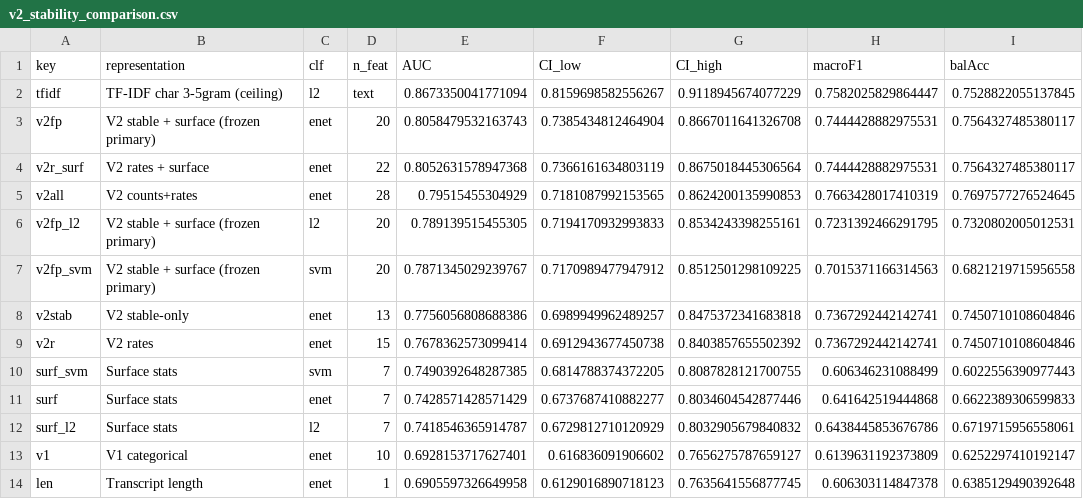
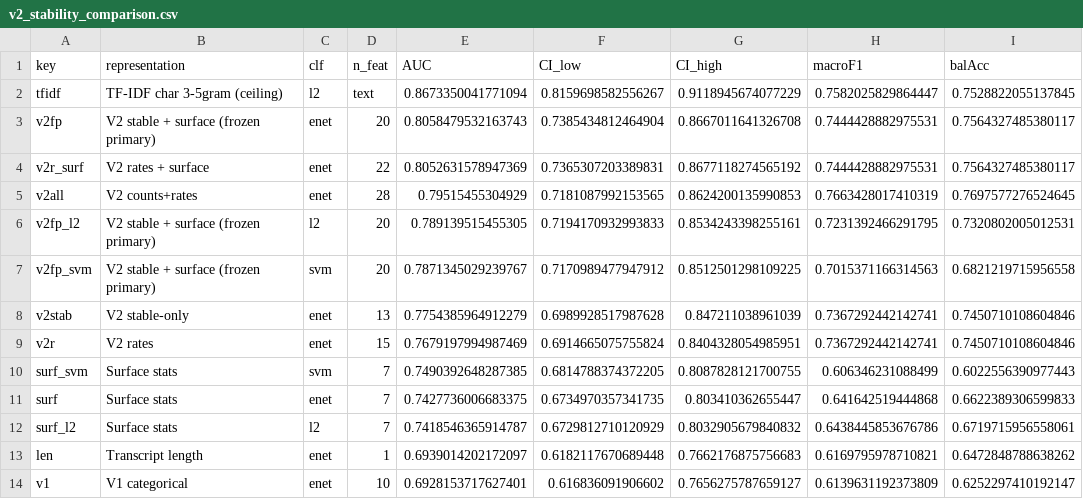
Before and after one commit to AssylbekO/Alzheimer-LLM-features, a CSV file: notebooks_preliminary/fileDataset/outputs/v2_stability_comparison.csv, drawn as a sheet.

Commit message:
adding shap values

```diff
--- a/notebooks_preliminary/fileDataset/outputs/v2_stability_comparison.csv
+++ b/notebooks_preliminary/fileDataset/outputs/v2_stability_comparison.csv
@@ -3,3 +3,3 @@ tfidf,TF-IDF char 3-5gram (ceiling),l2,text,0.8673350041771094,0.815969858255626
 v2fp,V2 stable + surface (frozen primary),enet,20,0.8058479532163743,0.7385434812464904,0.8667011641326708,0.7444428882975531,0.7564327485380117
-v2r_surf,V2 rates + surface,enet,22,0.8052631578947368,0.7366161634803119,0.8675018445306564,0.7444428882975531,0.7564327485380117
+v2r_surf,V2 rates + surface,enet,22,0.8052631578947369,0.7365307203389831,0.8677118274565192,0.7444428882975531,0.7564327485380117
 v2all,V2 counts+rates,enet,28,0.79515455304929,0.7181087992153565,0.8624200135990853,0.7663428017410319,0.7697577276524645
@@ -7,8 +7,8 @@ v2fp_l2,V2 stable + surface (frozen primary),l2,20,0.789139515455305,0.719417093
 v2fp_svm,V2 stable + surface (frozen primary),svm,20,0.7871345029239767,0.7170989477947912,0.8512501298109225,0.7015371166314563,0.6821219715956558
-v2stab,V2 stable-only,enet,13,0.7756056808688386,0.6989949962489257,0.8475372341683818,0.7367292442142741,0.7450710108604846
-v2r,V2 rates,enet,15,0.7678362573099414,0.6912943677450738,0.8403857655502392,0.7367292442142741,0.7450710108604846
+v2stab,V2 stable-only,enet,13,0.7754385964912279,0.6989928517987628,0.847211038961039,0.7367292442142741,0.7450710108604846
+v2r,V2 rates,enet,15,0.7679197994987469,0.6914665075755824,0.8404328054985951,0.7367292442142741,0.7450710108604846
 surf_svm,Surface stats,svm,7,0.7490392648287385,0.6814788374372205,0.8087828121700755,0.606346231088499,0.6022556390977443
-surf,Surface stats,enet,7,0.7428571428571429,0.6737687410882277,0.8034604542877446,0.641642519444868,0.6622389306599833
+surf,Surface stats,enet,7,0.7427736006683375,0.6734970357341735,0.803410362655447,0.641642519444868,0.6622389306599833
 surf_l2,Surface stats,l2,7,0.7418546365914787,0.6729812710120929,0.8032905679840832,0.6438445853676786,0.6719715956558061
+len,Transcript length,enet,1,0.6939014202172097,0.6182117670689448,0.7662176875756683,0.6169795978710821,0.6472848788638262
 v1,V1 categorical,enet,10,0.6928153717627401,0.616836091906602,0.7656275787659127,0.6139631192373809,0.6252297410192147
-len,Transcript length,enet,1,0.6905597326649958,0.6129016890718123,0.7635641556877745,0.606303114847378,0.6385129490392648
```
Also changed, not shown: 9 other files.
